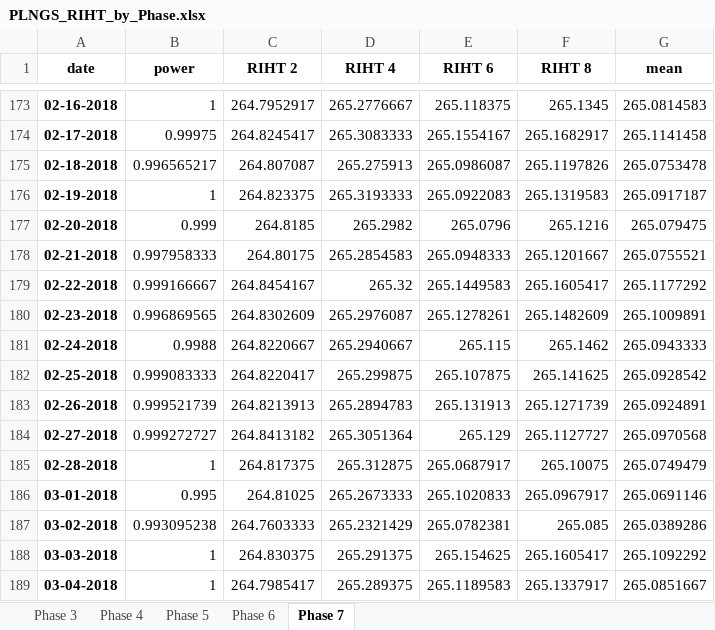
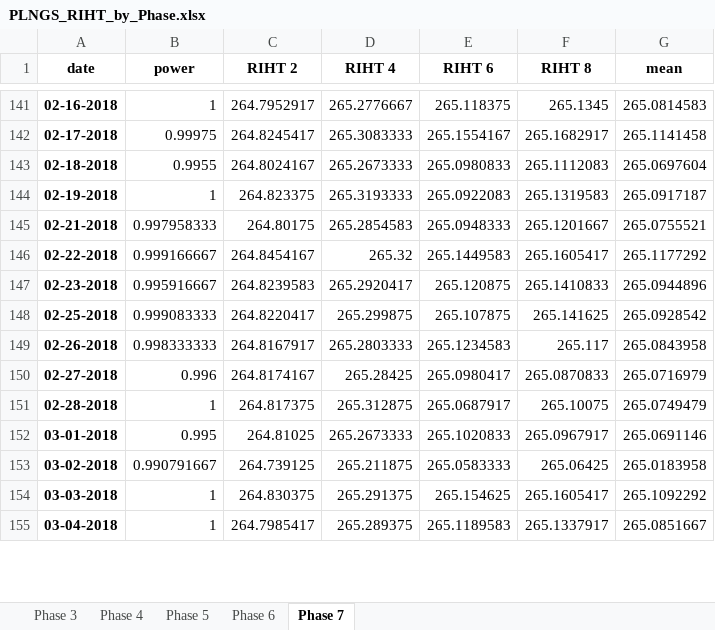
Before and after one commit to OlgaPalazhchenko/FAC-Activation-Model, an Excel workbook: FACModel/PLNGS_RIHT_by_Phase.xlsx, sheet Phase 7, drawn as a sheet; only a part is shown, gaps mark what is left out; values as stored, in another font and other column widths than the file's, no borders; removed rows and columns are numbered as before the commit, all else as after; the diff covers the shown part only; the diff names each change by its address in the sheet, - before the commit and + after, or states it on an @@ line.

```diff
--- a/FACModel/PLNGS_RIHT_by_Phase.xlsx (sheet Phase 7)
+++ b/FACModel/PLNGS_RIHT_by_Phase.xlsx (sheet Phase 7)
-B143 (power): 0.996565217
+B143 (power): 0.9955
-C143 (RIHT 2): 264.807087
+C143 (RIHT 2): 264.8024167
-D143 (RIHT 4): 265.275913
+D143 (RIHT 4): 265.2673333
-E143 (RIHT 6): 265.0986087
+E143 (RIHT 6): 265.0980833
-F143 (RIHT 8): 265.1197826
+F143 (RIHT 8): 265.1112083
-G143 (mean): 265.0753478
+G143 (mean): 265.0697604
-row 177: 02-20-2018 | 0.999 | 264.8185 | 265.2982 | 265.0796 | 265.1216 | 265.079475
-B147 (power): 0.996869565
+B147 (power): 0.995916667
-C147 (RIHT 2): 264.8302609
+C147 (RIHT 2): 264.8239583
-D147 (RIHT 4): 265.2976087
+D147 (RIHT 4): 265.2920417
-E147 (RIHT 6): 265.1278261
+E147 (RIHT 6): 265.120875
-F147 (RIHT 8): 265.1482609
+F147 (RIHT 8): 265.1410833
-G147 (mean): 265.1009891
+G147 (mean): 265.0944896
-row 181: 02-24-2018 | 0.9988 | 264.8220667 | 265.2940667 | 265.115 | 265.1462 | 265.0943333
-B149 (power): 0.999521739
+B149 (power): 0.998333333
-C149 (RIHT 2): 264.8213913
+C149 (RIHT 2): 264.8167917
-D149 (RIHT 4): 265.2894783
+D149 (RIHT 4): 265.2803333
-E149 (RIHT 6): 265.131913
+E149 (RIHT 6): 265.1234583
-F149 (RIHT 8): 265.1271739
+F149 (RIHT 8): 265.117
-G149 (mean): 265.0924891
+G149 (mean): 265.0843958
-B150 (power): 0.999272727
+B150 (power): 0.996
-C150 (RIHT 2): 264.8413182
+C150 (RIHT 2): 264.8174167
-D150 (RIHT 4): 265.3051364
+D150 (RIHT 4): 265.28425
-E150 (RIHT 6): 265.129
+E150 (RIHT 6): 265.0980417
-F150 (RIHT 8): 265.1127727
+F150 (RIHT 8): 265.0870833
-G150 (mean): 265.0970568
+G150 (mean): 265.0716979
-B153 (power): 0.993095238
+B153 (power): 0.990791667
-C153 (RIHT 2): 264.7603333
+C153 (RIHT 2): 264.739125
-D153 (RIHT 4): 265.2321429
+D153 (RIHT 4): 265.211875
-E153 (RIHT 6): 265.0782381
+E153 (RIHT 6): 265.0583333
-F153 (RIHT 8): 265.085
+F153 (RIHT 8): 265.06425
-G153 (mean): 265.0389286
+G153 (mean): 265.0183958
```
Also changed, not shown: 42 removed rows and 306 edited cells elsewhere in this sheet, sheet Phase 4, sheet Phase 3, sheet Phase 6, sheet Phase 5, FACModel/PLNGS_Power.xlsx, 4 other files.
